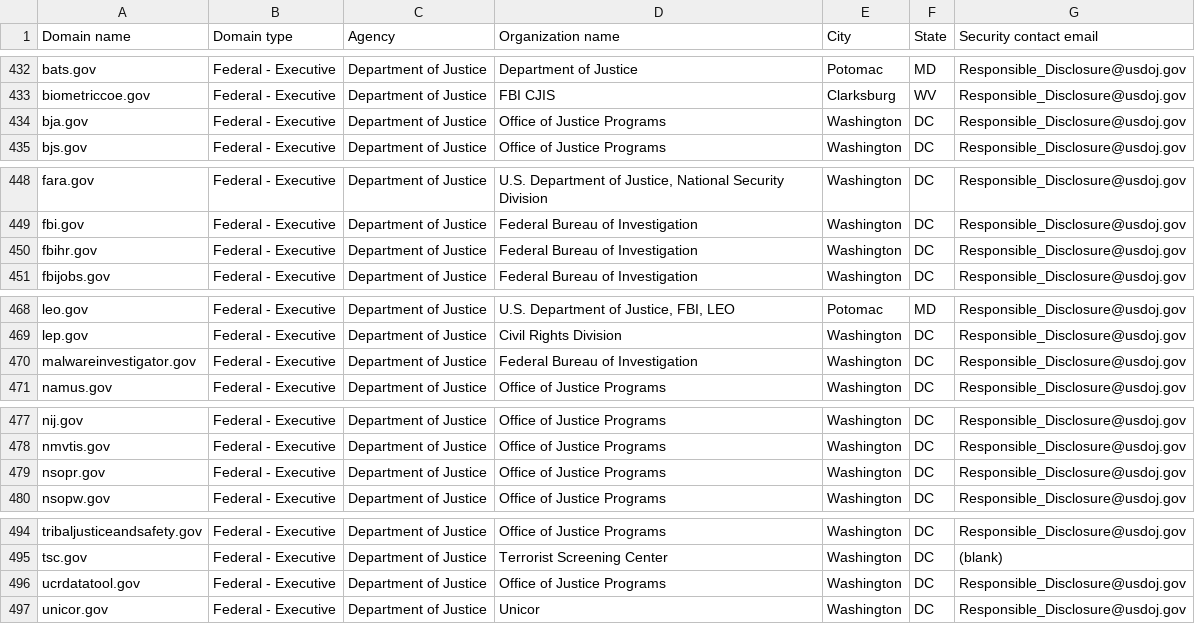
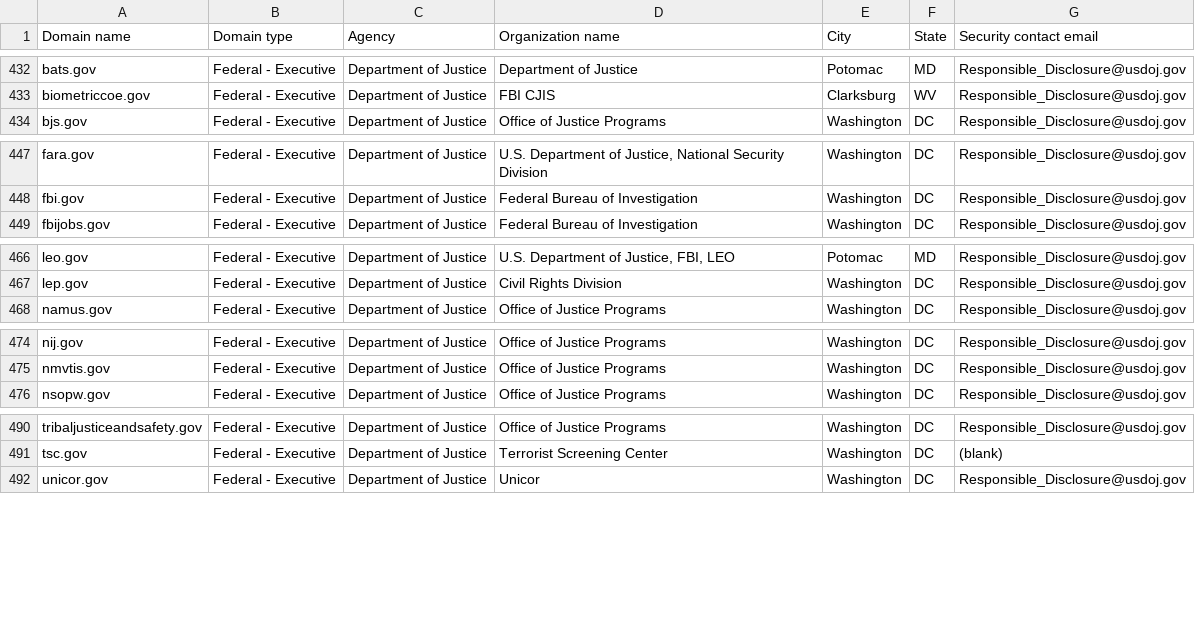
Before and after one commit to LadyPhoeynix/dotgov-data, a CSV file: current-federal.csv, drawn as a sheet; only a part is shown, gaps mark what is left out; the diff covers the shown part only; the diff names each change by its address in the sheet, - before the commit and + after, or states it on an @@ line.

Commit message:
Flat: latest data (2025-08-02T06:40:25.894Z) {   "date": "2025-08-02T06:40:25.894Z",   "files": [     {       "name": "current-federal.csv",       "deltaBytes": -651,       "source": "https://manage.get.gov/api/v1/get-report/current-federal"     },     {       "name": "current-full.csv",       "deltaBytes": 305,       "source": "https://manage.get.gov/api/v1/get-report/current-full"     }   ] }

```diff
--- a/current-federal.csv
+++ b/current-federal.csv
-row 434: bja.gov | Federal - Executive | Department of Justice | Office of Justice Programs | Washington | DC | Responsible_Disclosure@usdoj.gov
-row 450: fbihr.gov | Federal - Executive | Department of Justice | Federal Bureau of Investigation | Washington | DC | Responsible_Disclosure@usdoj.gov
-row 470: malwareinvestigator.gov | Federal - Executive | Department of Justice | Federal Bureau of Investigation | Washington | DC | Responsible_Disclosure@usdoj.gov
-row 479: nsopr.gov | Federal - Executive | Department of Justice | Office of Justice Programs | Washington | DC | Responsible_Disclosure@usdoj.gov
-row 496: ucrdatatool.gov | Federal - Executive | Department of Justice | Office of Justice Programs | Washington | DC | Responsible_Disclosure@usdoj.gov
```
Also changed, not shown: 2 edited cells elsewhere in this file, 1 other file.
